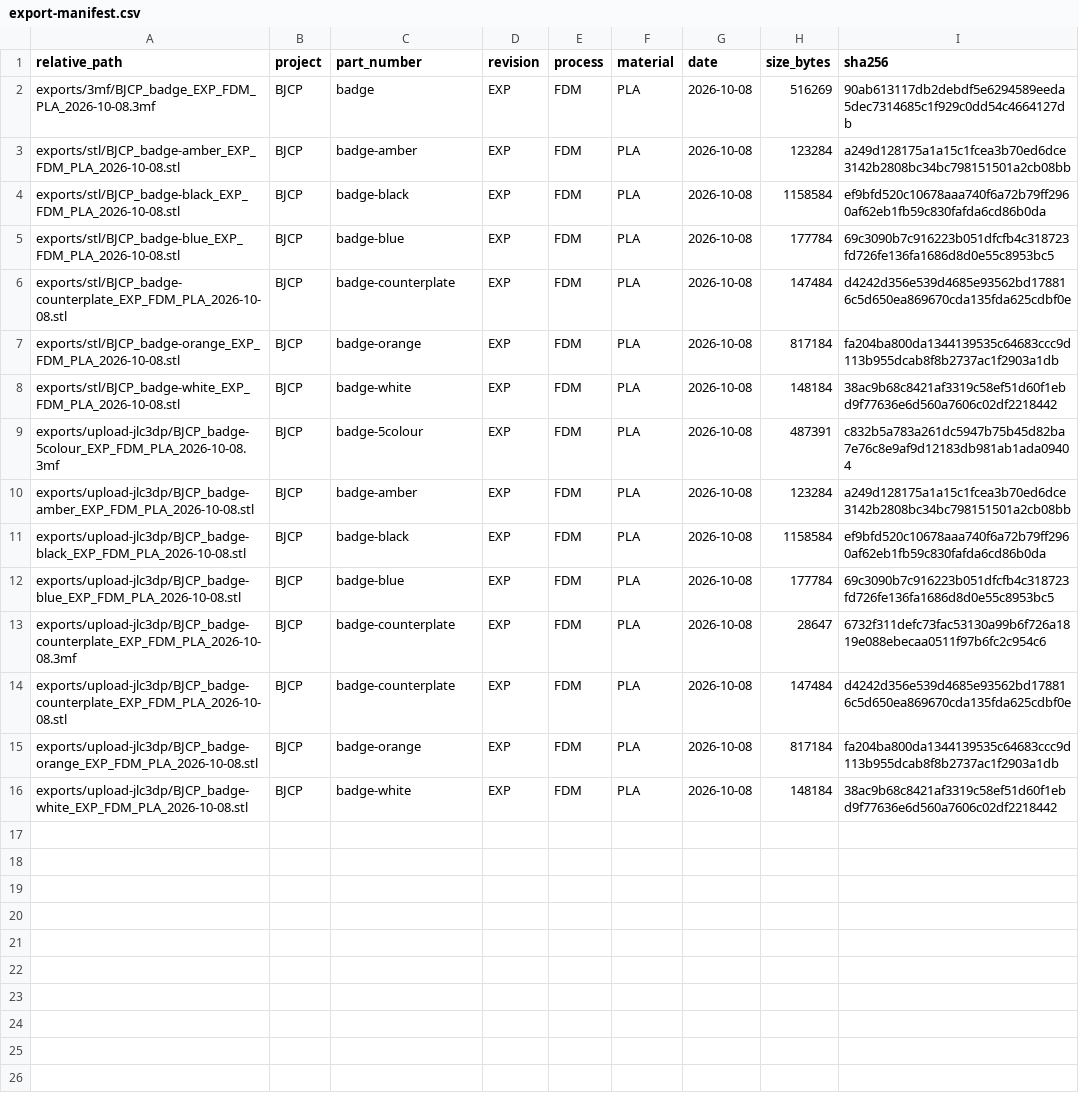
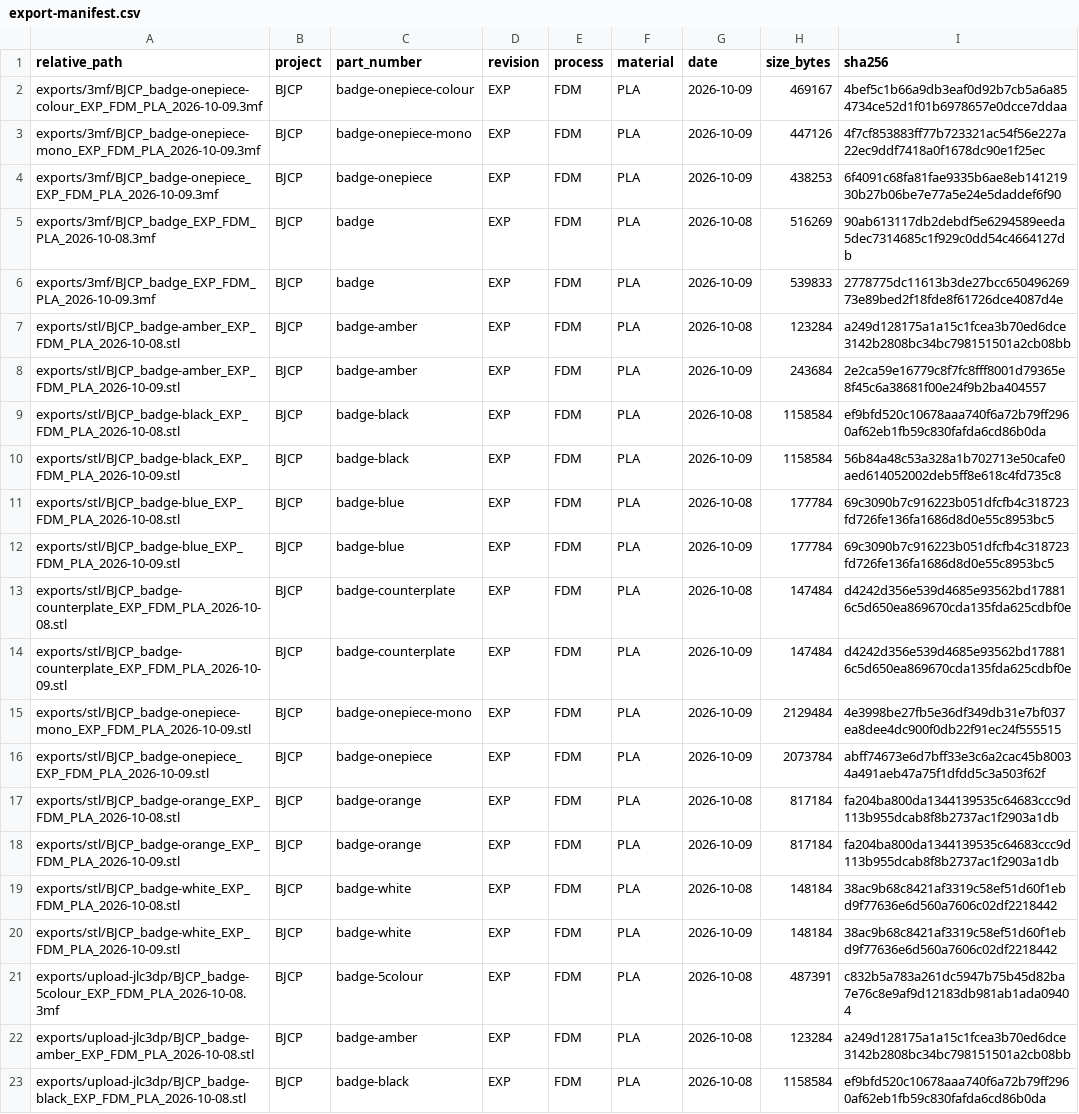
Before and after one commit to gnembac/3D_Printing_Design_Test, a CSV file: data/results/export-manifest.csv, drawn as a sheet; only a part is shown; the shorter side is filled out with more unchanged rows; the diff covers the shown part only; the diff names each change by its address in the sheet, - before the commit and + after, or states it on an @@ line.

```diff
--- a/data/results/export-manifest.csv
+++ b/data/results/export-manifest.csv
+row 2: exports/3mf/BJCP_badge-onepiece-colour_EXP_FDM_PLA_2026-10-09.3mf | BJCP | badge-onepiece-colour | EXP | FDM | PLA | 2026-10-09 | 469167 | 4bef5c1b66a9db3eaf0d92b7cb5a6a854734ce52d1f01b6978657e0dcce7ddaa
+row 3: exports/3mf/BJCP_badge-onepiece-mono_EXP_FDM_PLA_2026-10-09.3mf | BJCP | badge-onepiece-mono | EXP | FDM | PLA | 2026-10-09 | 447126 | 4f7cf853883ff77b723321ac54f56e227a22ec9ddf7418a0f1678dc90e1f25ec
+row 4: exports/3mf/BJCP_badge-onepiece_EXP_FDM_PLA_2026-10-09.3mf | BJCP | badge-onepiece | EXP | FDM | PLA | 2026-10-09 | 438253 | 6f4091c68fa81fae9335b6ae8eb14121930b27b06be7e77a5e24e5daddef6f90
+row 6: exports/3mf/BJCP_badge_EXP_FDM_PLA_2026-10-09.3mf | BJCP | badge | EXP | FDM | PLA | 2026-10-09 | 539833 | 2778775dc11613b3de27bcc65049626973e89bed2f18fde8f61726dce4087d4e
+row 8: exports/stl/BJCP_badge-amber_EXP_FDM_PLA_2026-10-09.stl | BJCP | badge-amber | EXP | FDM | PLA | 2026-10-09 | 243684 | 2e2ca59e16779c8f7fc8fff8001d79365e8f45c6a38681f00e24f9b2ba404557
+row 10: exports/stl/BJCP_badge-black_EXP_FDM_PLA_2026-10-09.stl | BJCP | badge-black | EXP | FDM | PLA | 2026-10-09 | 1158584 | 56b84a48c53a328a1b702713e50cafe0aed614052002deb5ff8e618c4fd735c8
+row 12: exports/stl/BJCP_badge-blue_EXP_FDM_PLA_2026-10-09.stl | BJCP | badge-blue | EXP | FDM | PLA | 2026-10-09 | 177784 | 69c3090b7c916223b051dfcfb4c318723fd726fe136fa1686d8d0e55c8953bc5
+row 14: exports/stl/BJCP_badge-counterplate_EXP_FDM_PLA_2026-10-09.stl | BJCP | badge-counterplate | EXP | FDM | PLA | 2026-10-09 | 147484 | d4242d356e539d4685e93562bd178816c5d650ea869670cda135fda625cdbf0e
+row 15: exports/stl/BJCP_badge-onepiece-mono_EXP_FDM_PLA_2026-10-09.stl | BJCP | badge-onepiece-mono | EXP | FDM | PLA | 2026-10-09 | 2129484 | 4e3998be27fb5e36df349db31e7bf037ea8dee4dc900f0db22f91ec24f555515
+row 16: exports/stl/BJCP_badge-onepiece_EXP_FDM_PLA_2026-10-09.stl | BJCP | badge-onepiece | EXP | FDM | PLA | 2026-10-09 | 2073784 | abff74673e6d7bff33e3c6a2cac45b80034a491aeb47a75f1dfdd5c3a503f62f
+row 18: exports/stl/BJCP_badge-orange_EXP_FDM_PLA_2026-10-09.stl | BJCP | badge-orange | EXP | FDM | PLA | 2026-10-09 | 817184 | fa204ba800da1344139535c64683ccc9d113b955dcab8f8b2737ac1f2903a1db
+row 20: exports/stl/BJCP_badge-white_EXP_FDM_PLA_2026-10-09.stl | BJCP | badge-white | EXP | FDM | PLA | 2026-10-09 | 148184 | 38ac9b68c8421af3319c58ef51d60f1ebd9f77636e6d560a7606c02df2218442
```
Also changed, not shown: 7 added rows elsewhere in this file, 29 other files.
